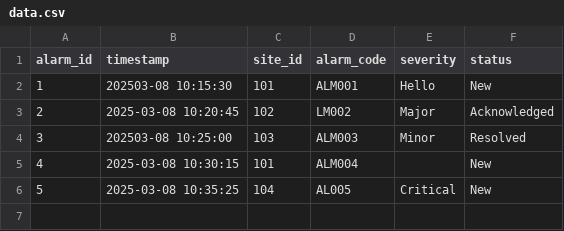
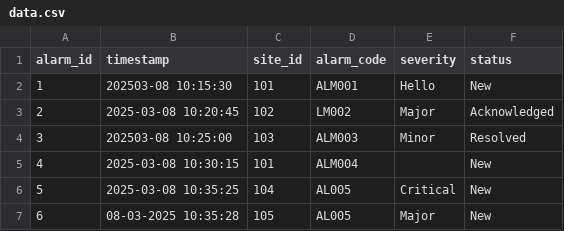
Before and after one commit to Sebastian-Lore/Data_Integrity-Project, a CSV file: data.csv, drawn as a sheet.

Commit message:
Added lambda function and .txt file
Added the ability to enter a timestamp in either year/month/day or day/month/year format.  Also made it for instead of printing the errors to the terminal it writes them to a .txt file.

```diff
--- a/data.csv
+++ b/data.csv
@@ -6 +6,2 @@ alarm_id,timestamp,site_id,alarm_code,severity,status
 5,2025-03-08 10:35:25,104,AL005,Critical,New
+6,08-03-2025 10:35:28,105,AL005,Major,New
```
Also changed, not shown: 2 other files.
